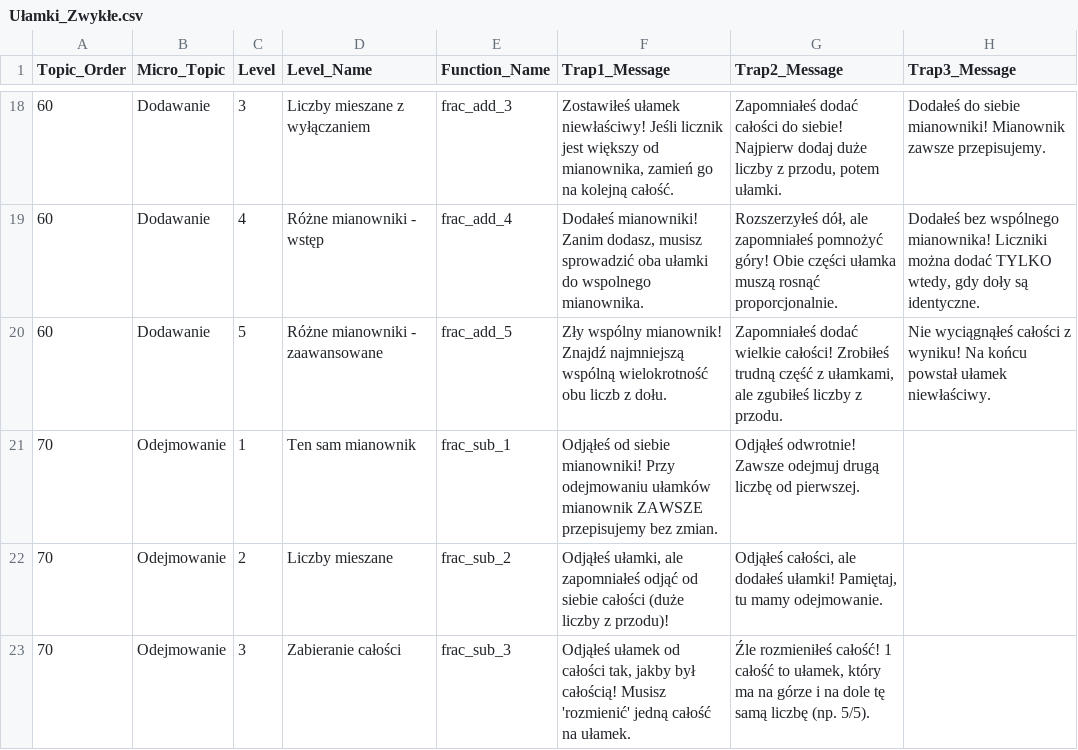
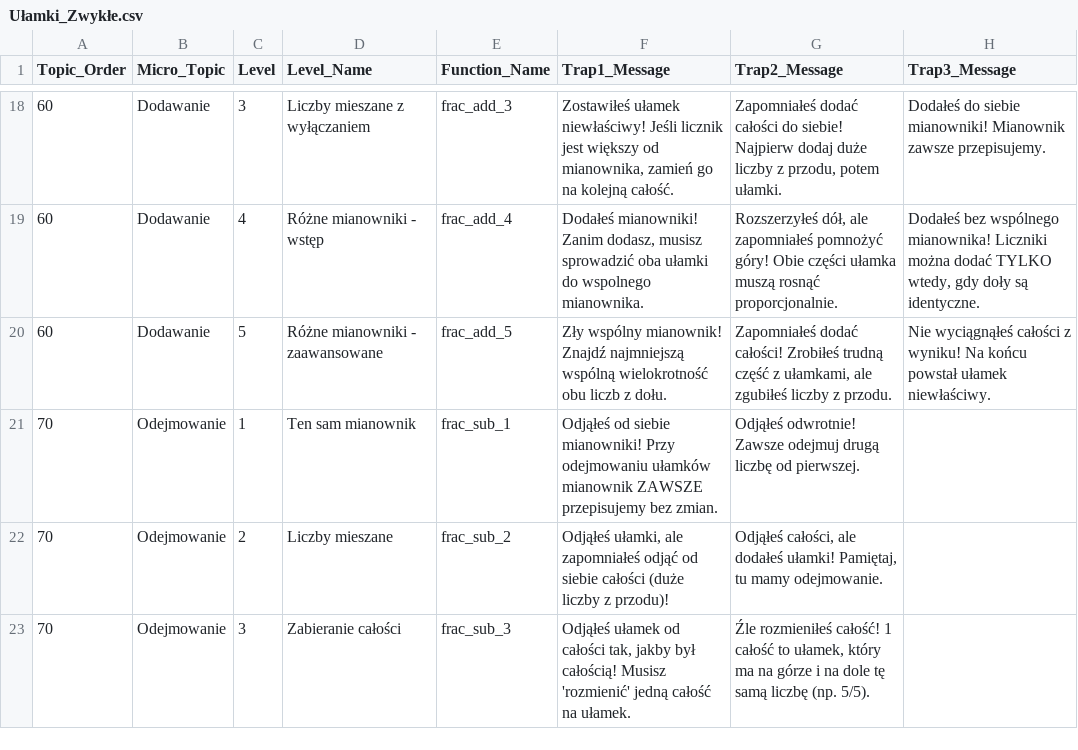
Before and after one commit to OptimisedMath/optimisedmath, a CSV file: data/Ułamki_Zwykłe.csv, drawn as a sheet; only a part is shown, gaps mark what is left out.

```diff
--- a/data/Ułamki_Zwykłe.csv
+++ b/data/Ułamki_Zwykłe.csv
@@ -19,3 +19,3 @@ Topic_Order;Micro_Topic;Level;Level_Name;Function_Name;Trap1_Message;Trap2_Messa
 60;Dodawanie;4;Różne mianowniki - wstęp;frac_add_4;Dodałeś mianowniki! Zanim dodasz, musisz sprowadzić oba ułamki do wspolnego mianownika.;Rozszerzyłeś dół, ale zapomniałeś pomnożyć góry! Obie części ułamka muszą rosnąć proporcjonalnie.;Dodałeś bez wspólnego mianownika! Liczniki można dodać TYLKO wtedy, gdy doły są identyczne.
-60;Dodawanie;5;Różne mianowniki - zaawansowane;frac_add_5;Zły wspólny mianownik! Znajdź najmniejszą wspólną wielokrotność obu liczb z dołu.;Zapomniałeś dodać wielkie całości! Zrobiłeś trudną część z ułamkami, ale zgubiłeś liczby z przodu.;Nie wyciągnąłeś całości z wyniku! Na końcu powstał ułamek niewłaściwy.
+60;Dodawanie;5;Różne mianowniki - zaawansowane;frac_add_5;Zły wspólny mianownik! Znajdź najmniejszą wspólną wielokrotność obu liczb z dołu.;Zapomniałeś dodać całości! Zrobiłeś trudną część z ułamkami, ale zgubiłeś liczby z przodu.;Nie wyciągnąłeś całości z wyniku! Na końcu powstał ułamek niewłaściwy.
 70;Odejmowanie;1;Ten sam mianownik;frac_sub_1;Odjąłeś od siebie mianowniki! Przy odejmowaniu ułamków mianownik ZAWSZE przepisujemy bez zmian.;Odjąłeś odwrotnie! Zawsze odejmuj drugą liczbę od pierwszej.;
```
Also changed, not shown: 2 other files.
